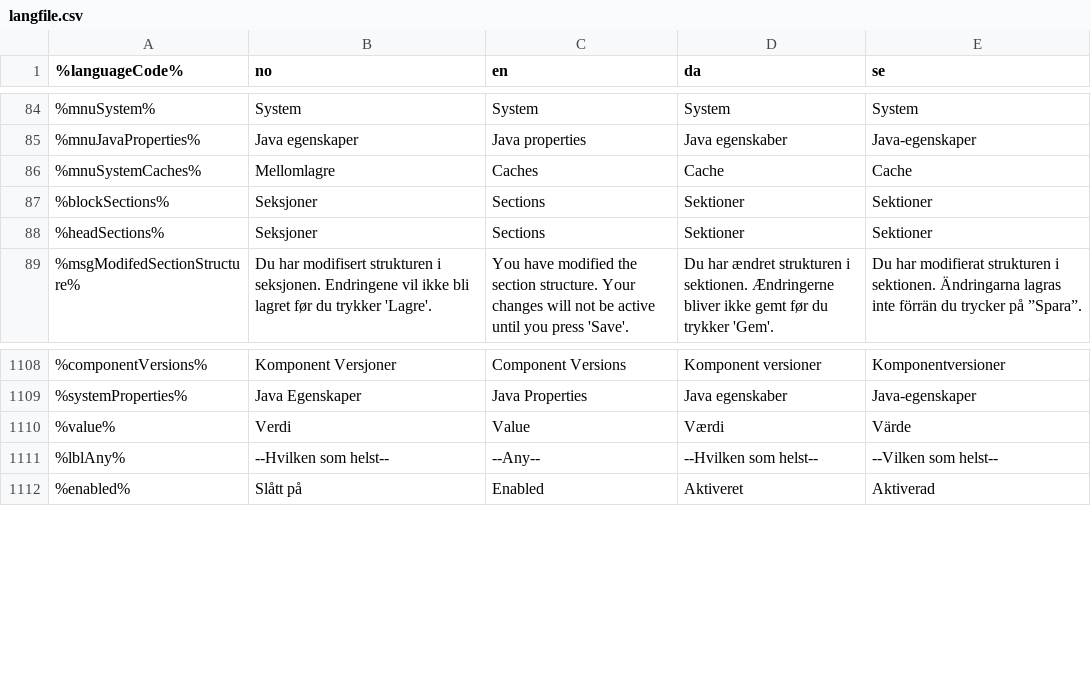
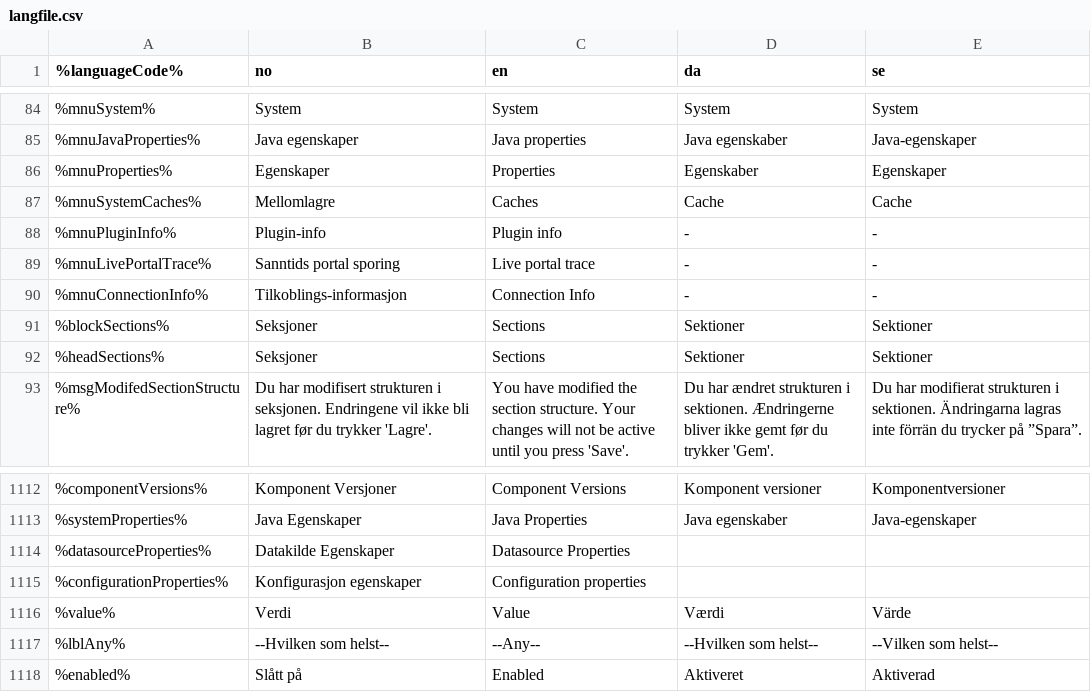
Before and after one commit to rya/cms-ce, a CSV file: modules/cms-core/src/main/resources/com/enonic/cms/business/langfile.csv, drawn as a sheet; only a part is shown, gaps mark what is left out.

```diff
--- a/modules/cms-core/src/main/resources/com/enonic/cms/business/langfile.csv
+++ b/modules/cms-core/src/main/resources/com/enonic/cms/business/langfile.csv
@@ -85,3 +85,7 @@
 %mnuJavaProperties%|Java egenskaper|Java properties|Java egenskaber|Java-egenskaper
+%mnuProperties%|Egenskaper|Properties|Egenskaber|Egenskaper
 %mnuSystemCaches%|Mellomlagre|Caches|Cache|Cache
+%mnuPluginInfo%|Plugin-info|Plugin info|-|-
+%mnuLivePortalTrace%|Sanntids portal sporing|Live portal trace|-|-
+%mnuConnectionInfo%|Tilkoblings-informasjon|Connection Info|-|-
 %blockSections%|Seksjoner|Sections|Sektioner|Sektioner
@@ -1109,2 +1113,4 @@
 %systemProperties%|Java Egenskaper|Java Properties|Java egenskaber|Java-egenskaper
+%datasourceProperties%|Datakilde Egenskaper|Datasource Properties| |
+%configurationProperties%|Konfigurasjon egenskaper|Configuration properties| |
 %value%|Verdi|Value|Værdi|Värde
```
Also changed, not shown: 31 other files.
